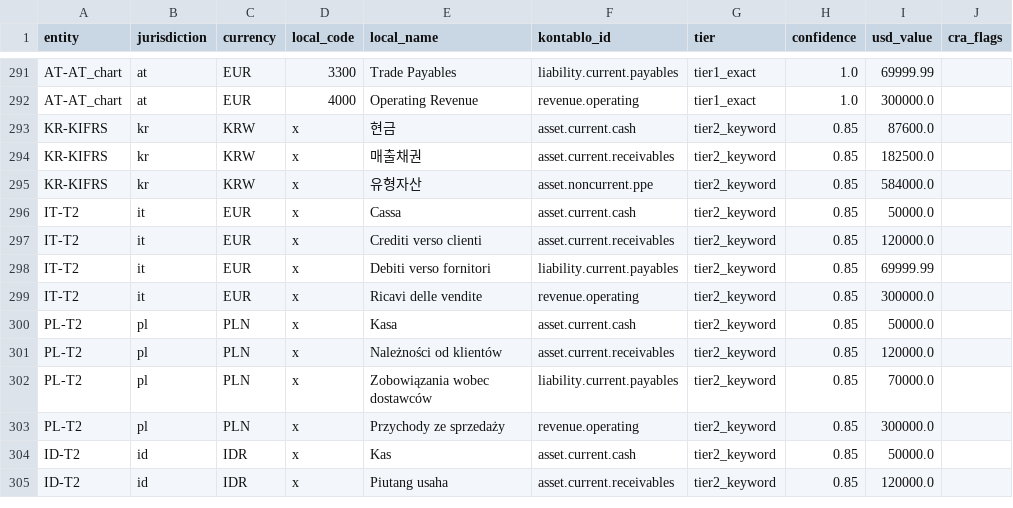
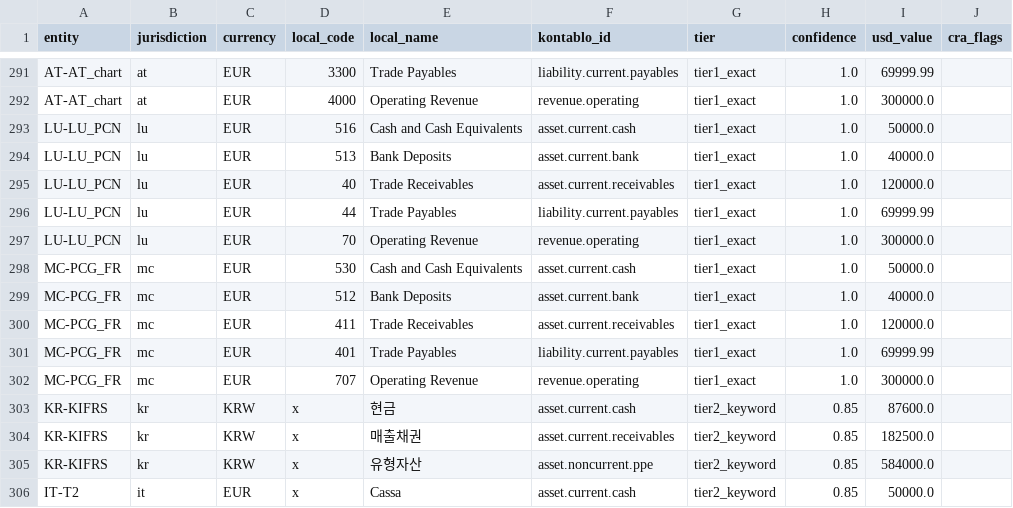
Before and after one commit to ChristianLuciani/accounting-esperanto, a CSV file: research/experiments/consolidation_v2/per_entry.csv, drawn as a sheet; only a part is shown, gaps mark what is left out; the shorter side is filled out with more unchanged rows.

```diff
--- a/research/experiments/consolidation_v2/per_entry.csv
+++ b/research/experiments/consolidation_v2/per_entry.csv
@@ -292,2 +292,12 @@ AT-AT_chart,at,EUR,3300,Trade Payables,liability.current.payables,tier1_exact,1.
 AT-AT_chart,at,EUR,4000,Operating Revenue,revenue.operating,tier1_exact,1.0,300000.0,
+LU-LU_PCN,lu,EUR,516,Cash and Cash Equivalents,asset.current.cash,tier1_exact,1.0,50000.0,
+LU-LU_PCN,lu,EUR,513,Bank Deposits,asset.current.bank,tier1_exact,1.0,40000.0,
+LU-LU_PCN,lu,EUR,40,Trade Receivables,asset.current.receivables,tier1_exact,1.0,120000.0,
+LU-LU_PCN,lu,EUR,44,Trade Payables,liability.current.payables,tier1_exact,1.0,69999.99,
+LU-LU_PCN,lu,EUR,70,Operating Revenue,revenue.operating,tier1_exact,1.0,300000.0,
+MC-PCG_FR,mc,EUR,530,Cash and Cash Equivalents,asset.current.cash,tier1_exact,1.0,50000.0,
+MC-PCG_FR,mc,EUR,512,Bank Deposits,asset.current.bank,tier1_exact,1.0,40000.0,
+MC-PCG_FR,mc,EUR,411,Trade Receivables,asset.current.receivables,tier1_exact,1.0,120000.0,
+MC-PCG_FR,mc,EUR,401,Trade Payables,liability.current.payables,tier1_exact,1.0,69999.99,
+MC-PCG_FR,mc,EUR,707,Operating Revenue,revenue.operating,tier1_exact,1.0,300000.0,
 KR-KIFRS,kr,KRW,x,현금,asset.current.cash,tier2_keyword,0.85,87600.0,
```
Also changed, not shown: 9 other files.
